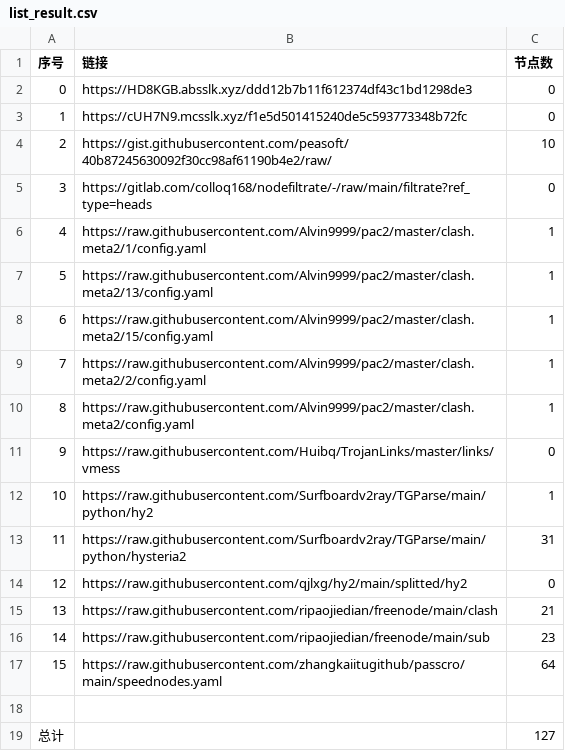
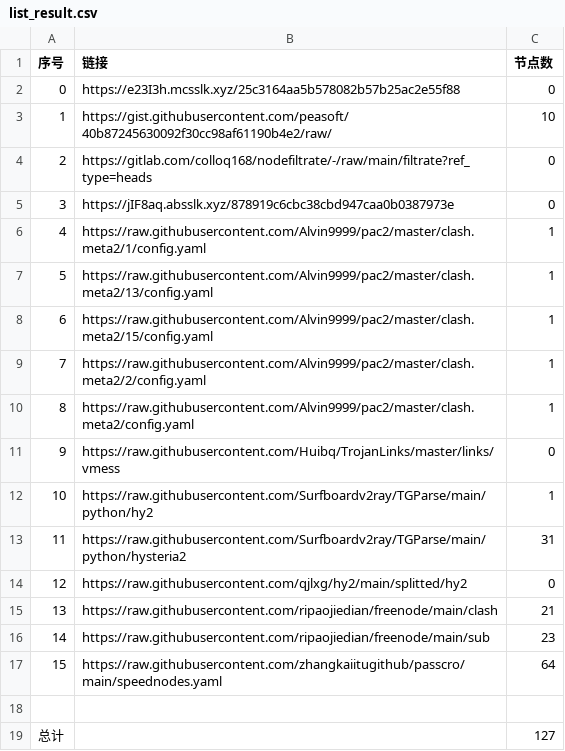
Before and after one commit to suanxidanian/NoMoreWalls, a CSV file: list_result.csv, drawn as a sheet; removed rows and columns are numbered as before the commit, all else as after; the diff names each change by its address in the sheet, - before the commit and + after, or states it on an @@ line.

```diff
--- a/list_result.csv
+++ b/list_result.csv
-row 2: 0 | https://HD8KGB.absslk.xyz/ddd12b7b11f612374df43c1bd1298de3 | 0
@@ column A (序号) renumbered between rows 2 and 4 @@
-B2 (链接): https://cUH7N9.mcsslk.xyz/f1e5d501415240de5c593773348b72fc
+B2 (链接): https://e23I3h.mcsslk.xyz/25c3164aa5b578082b57b25ac2e55f88
+row 5: 3 | https://jIF8aq.absslk.xyz/878919c6cbc38cbd947caa0b0387973e | 0
```
Also changed, not shown: 3 other files.
